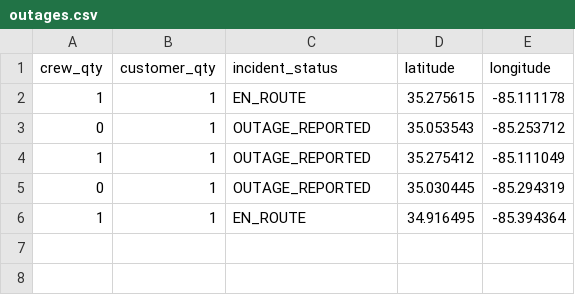
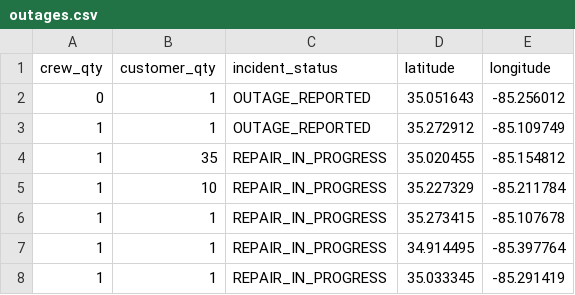
Before and after one commit to officeofperformancemanagement/public-epb-data, a CSV file: outages.csv, drawn as a sheet.

```diff
--- a/outages.csv
+++ b/outages.csv
@@ -1,6 +1,8 @@
 crew_qty,customer_qty,incident_status,latitude,longitude
-1,1,EN_ROUTE,35.275615,-85.111178
-0,1,OUTAGE_REPORTED,35.053543,-85.253712
-1,1,OUTAGE_REPORTED,35.275412,-85.111049
-0,1,OUTAGE_REPORTED,35.030445,-85.294319
-1,1,EN_ROUTE,34.916495,-85.394364
+0,1,OUTAGE_REPORTED,35.051643,-85.256012
+1,1,OUTAGE_REPORTED,35.272912,-85.109749
+1,35,REPAIR_IN_PROGRESS,35.020455,-85.154812
+1,10,REPAIR_IN_PROGRESS,35.227329,-85.211784
+1,1,REPAIR_IN_PROGRESS,35.273415,-85.107678
+1,1,REPAIR_IN_PROGRESS,34.914495,-85.397764
+1,1,REPAIR_IN_PROGRESS,35.033345,-85.291419
```
Also changed, not shown: restores.csv, 2 other files.
